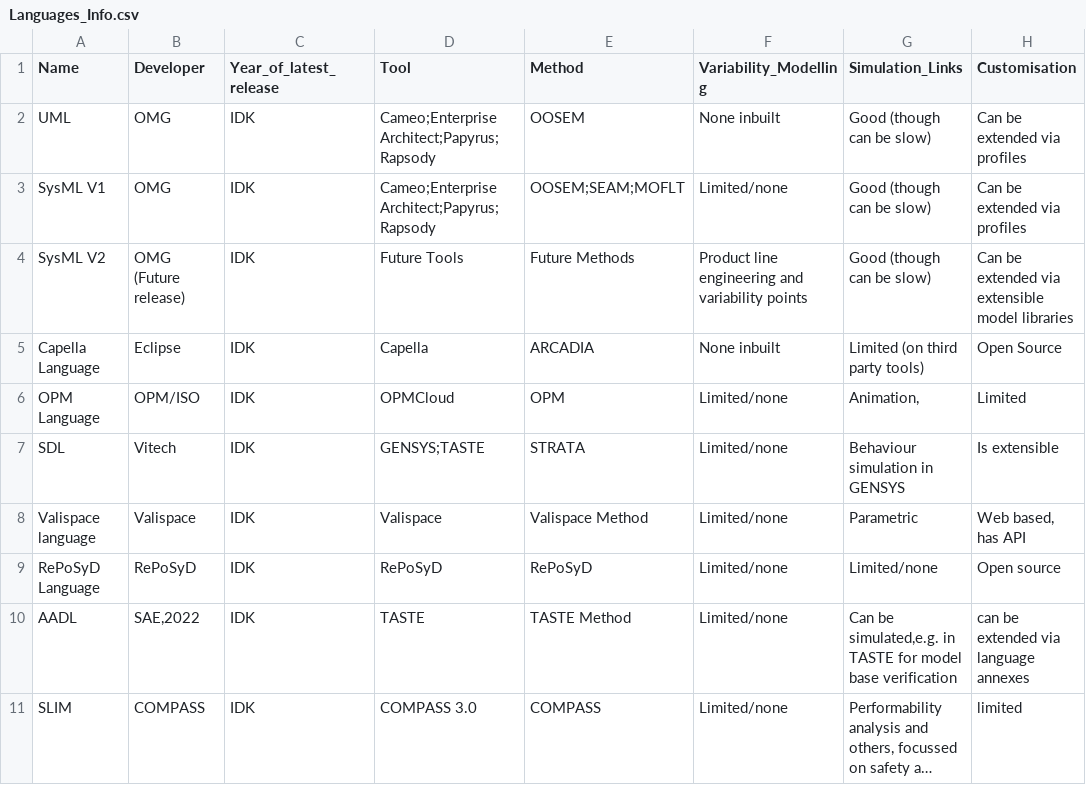
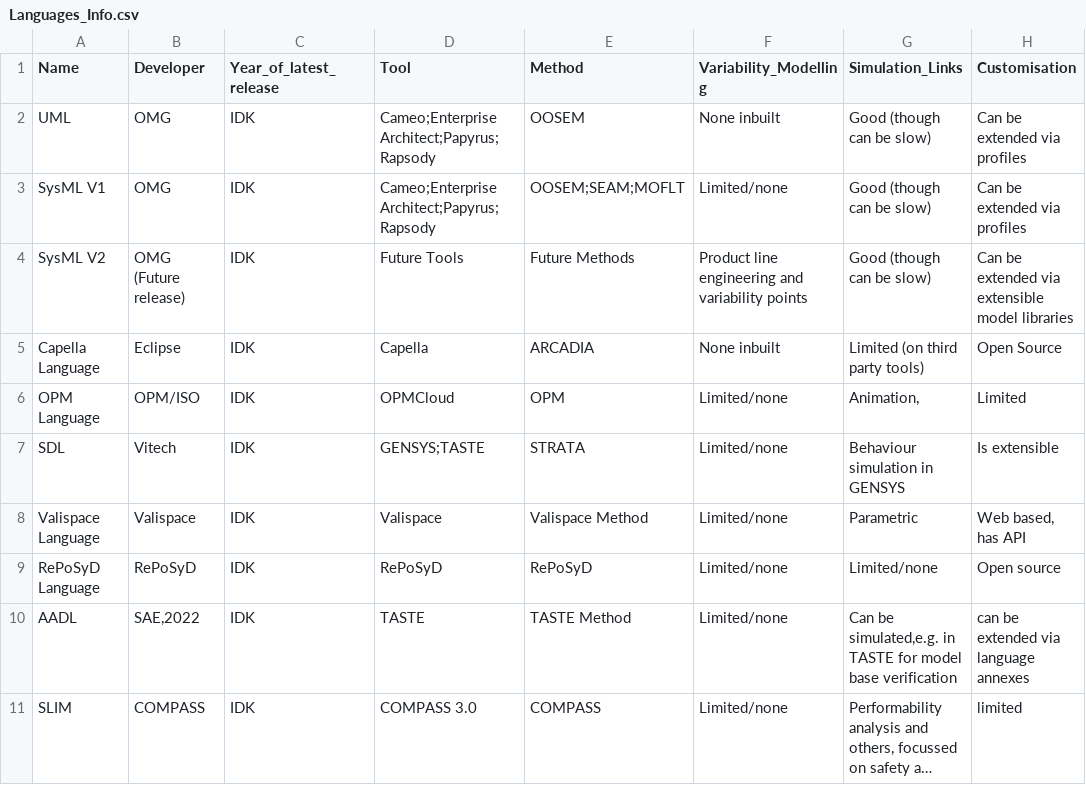
Before and after one commit to Ghipag/MBSE_Design_Space_Problem_Space, a CSV file: data/Languages_Info.csv, drawn as a sheet; long unchanged cells end in ….

Commit message:
added techniques,issues and sim tools

```diff
--- a/data/Languages_Info.csv
+++ b/data/Languages_Info.csv
@@ -7,3 +7,3 @@ OPM Language,OPM/ISO,IDK,OPMCloud,OPM,Limited/none,"Animation,",Limited
 SDL,Vitech,IDK,GENSYS;TASTE,STRATA,Limited/none,Behaviour simulation in GENSYS,Is extensible
-Valispace language,Valispace,IDK,Valispace,Valispace Method,Limited/none,Parametric,"Web based, has API"
+Valispace Language,Valispace,IDK,Valispace,Valispace Method,Limited/none,Parametric,"Web based, has API"
 RePoSyD Language,RePoSyD,IDK,RePoSyD,RePoSyD,Limited/none,Limited/none,Open source
```
Also changed, not shown: data/Methods_Info.csv, data/Tools_Info.csv, 1 other file.
